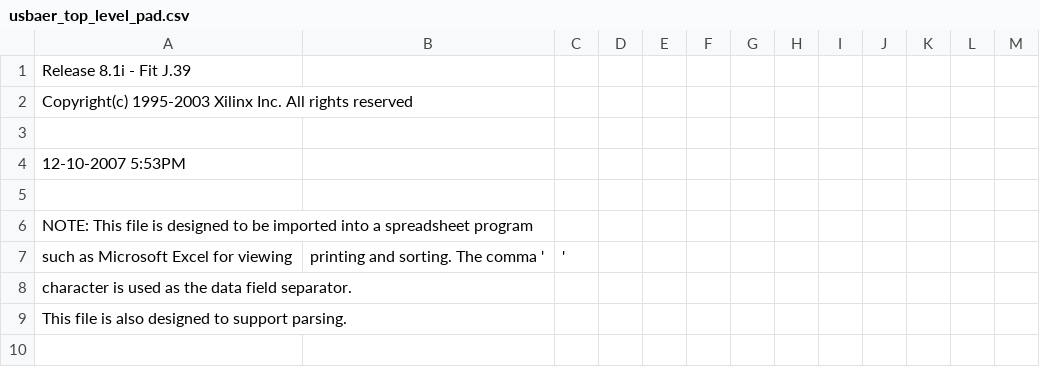
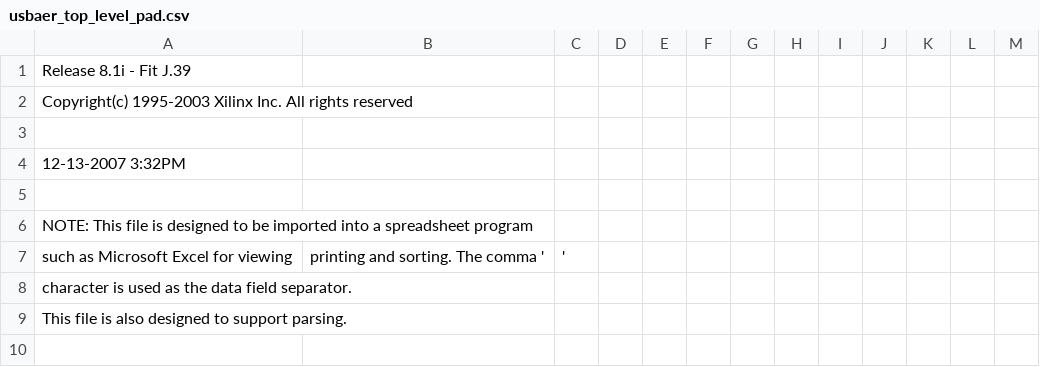
Before and after one commit to funkey/jAER, a CSV file: deviceFirmwarePCBLayout/USBAERmini2CPLD/USBAERmini2/usbaer_top_level_pad.csv, drawn as a sheet; only a part is shown.

```diff
--- a/deviceFirmwarePCBLayout/USBAERmini2CPLD/USBAERmini2/usbaer_top_level_pad.csv
+++ b/deviceFirmwarePCBLayout/USBAERmini2CPLD/USBAERmini2/usbaer_top_level_pad.csv
@@ -3,3 +3,3 @@ Copyright(c) 1995-2003 Xilinx Inc. All rights reserved
 
-12-10-2007  5:53PM
+12-13-2007  3:32PM
 
```
Also changed, not shown: 25 other files.
